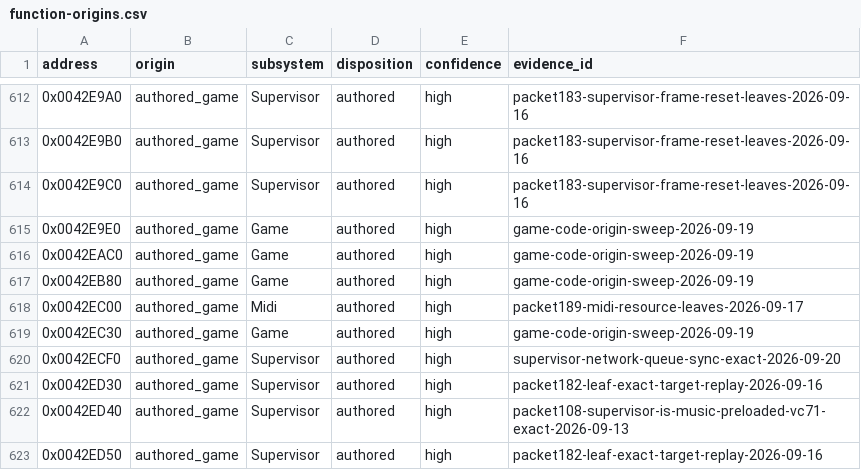
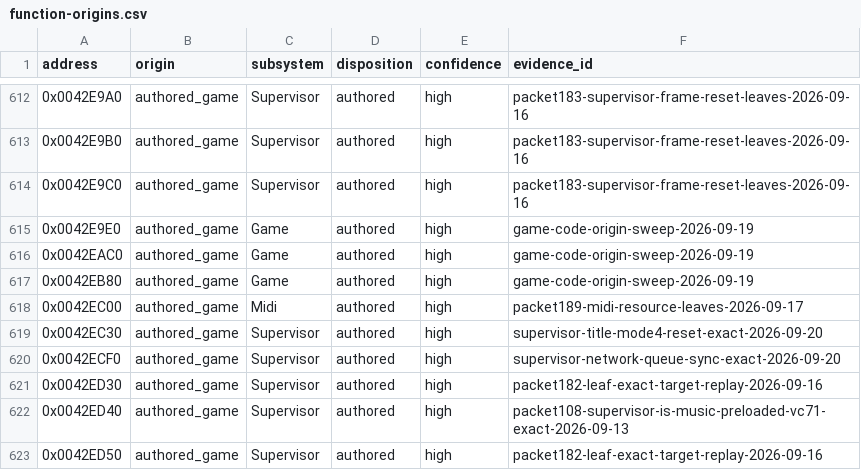
Before and after one commit to N0zoM1z0/th09, a CSV file: config/function-origins.csv, drawn as a sheet; only a part is shown, gaps mark what is left out.

```diff
--- a/config/function-origins.csv
+++ b/config/function-origins.csv
@@ -618,3 +618,3 @@ address,origin,subsystem,disposition,confidence,evidence_id
 0x0042EC00,authored_game,Midi,authored,high,packet189-midi-resource-leaves-2026-09-17
-0x0042EC30,authored_game,Game,authored,high,game-code-origin-sweep-2026-09-19
+0x0042EC30,authored_game,Supervisor,authored,high,supervisor-title-mode4-reset-exact-2026-09-20
 0x0042ECF0,authored_game,Supervisor,authored,high,supervisor-network-queue-sync-exact-2026-09-20
```
Also changed, not shown: config/functions.csv, config/matches.csv, 8 other files.
